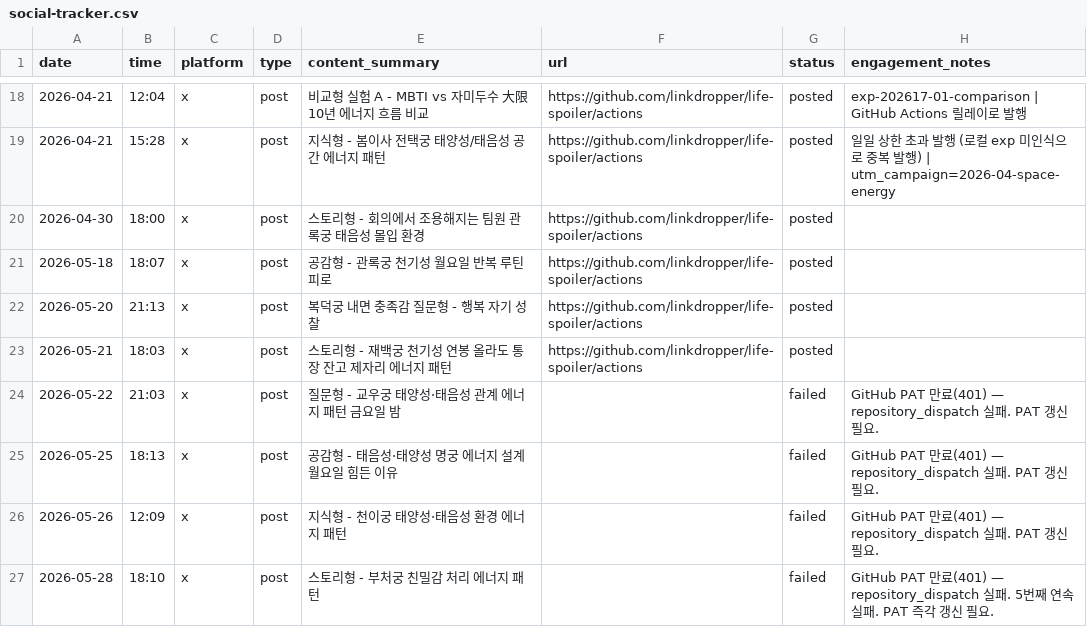
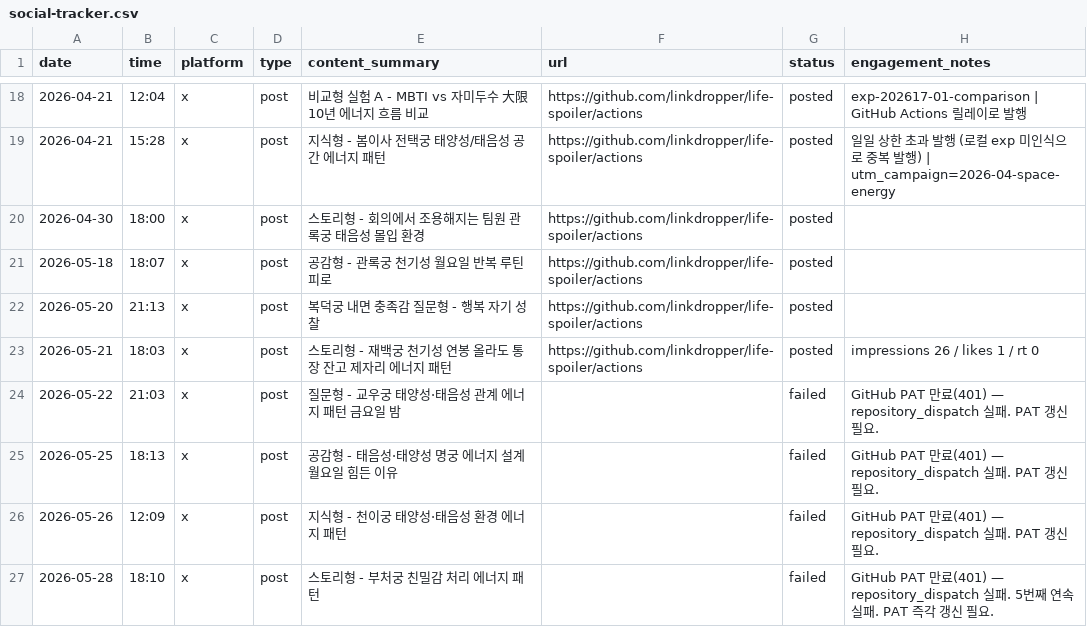
Before and after one commit to LinkDropper/life-spoiler, a CSV file: docs/social-tracker.csv, drawn as a sheet; only a part is shown, gaps mark what is left out.

```diff
--- a/docs/social-tracker.csv
+++ b/docs/social-tracker.csv
@@ -22,3 +22,3 @@ date,time,platform,type,content_summary,url,status,engagement_notes
 2026-05-20,21:13,x,post,복덕궁 내면 충족감 질문형 - 행복 자기 성찰,https://github.com/linkdropper/life-spoiler/actions,posted,
-2026-05-21,18:03,x,post,스토리형 - 재백궁 천기성 연봉 올라도 통장 잔고 제자리 에너지 패턴,https://github.com/linkdropper/life-spoiler/actions,posted,
+2026-05-21,18:03,x,post,스토리형 - 재백궁 천기성 연봉 올라도 통장 잔고 제자리 에너지 패턴,https://github.com/linkdropper/life-spoiler/actions,posted,impressions 26 / likes 1 / rt 0
 2026-05-22,21:03,x,post,질문형 - 교우궁 태양성·태음성 관계 에너지 패턴 금요일 밤,,failed,GitHub PAT 만료(401) — repository_dispatch 실패. PAT 갱신 필요.
```
Also changed, not shown: 2 other files.
